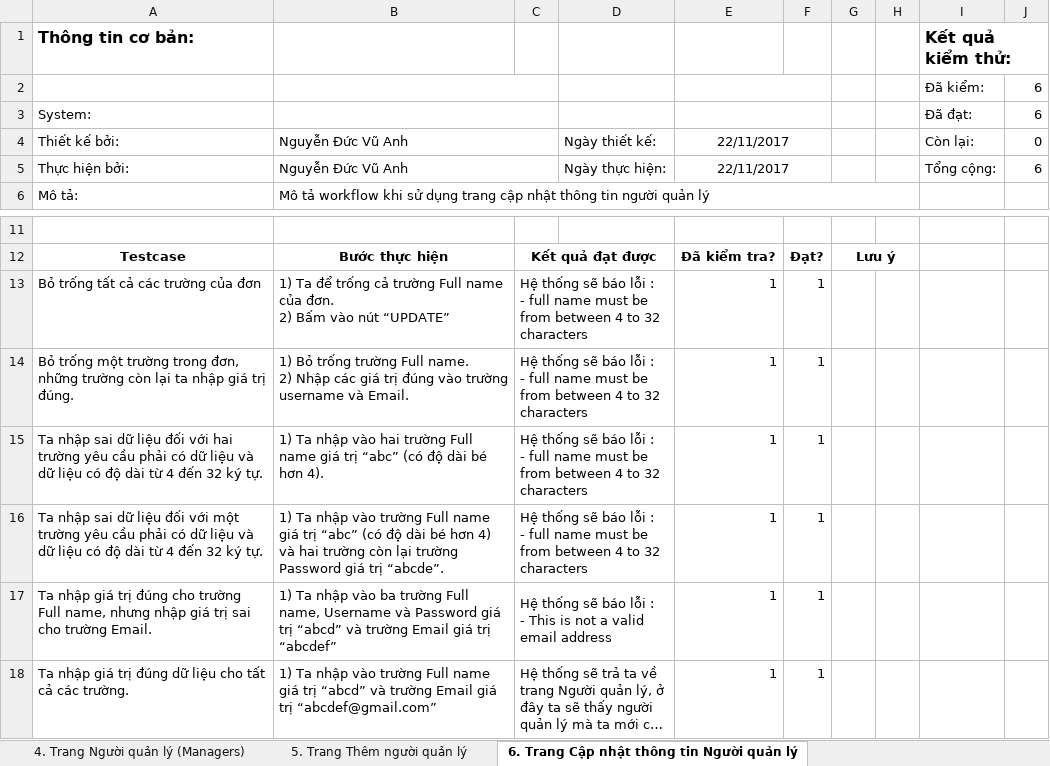
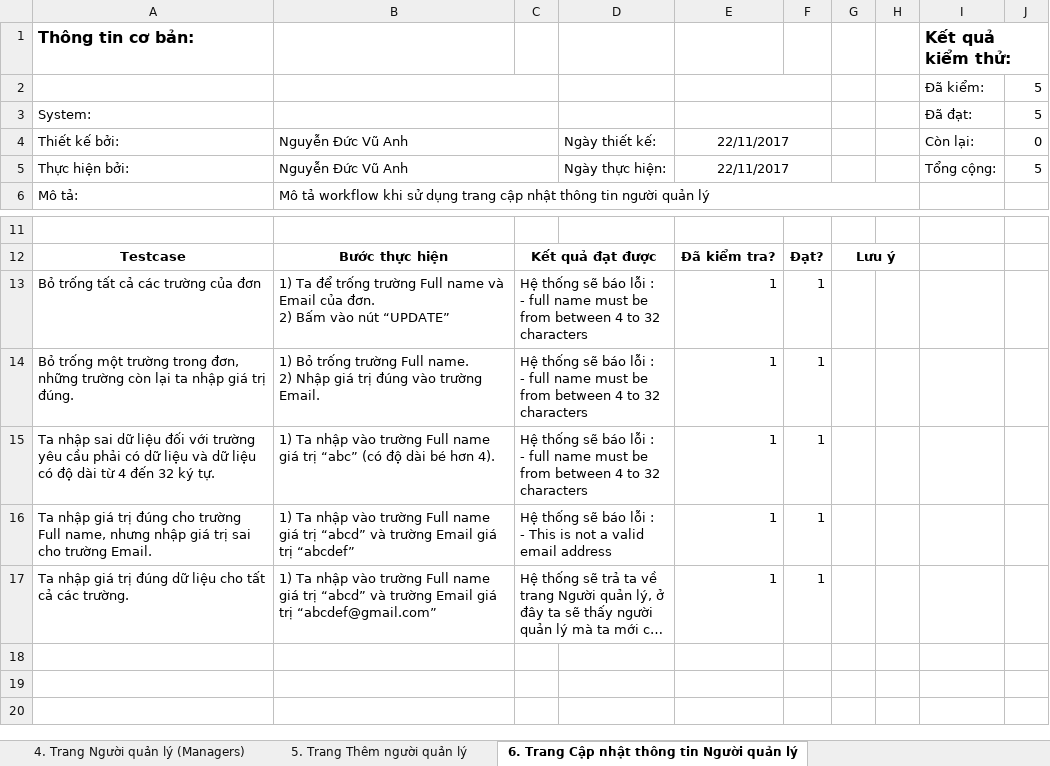
Before and after one commit to VuAnhNguyenDuc/lvtn_server, an Excel workbook: Test case.xlsx, sheet 6. Trang Cập nhật thông tin Người quản lý, drawn as a sheet; only a part is shown, gaps mark what is left out; long unchanged cells end in …; values as stored, in another font and other column widths than the file's, no borders; removed rows and columns are numbered as before the commit, all else as after; ↵ is a line break in a cell; the diff names each change by its address in the sheet, - before the commit and + after, or states it on an @@ line.

```diff
--- a/Test case.xlsx (sheet 6. Trang Cập nhật thông tin Người quản lý)
+++ b/Test case.xlsx (sheet 6. Trang Cập nhật thông tin Người quản lý)
-J2:J3: 6
+J2:J3: 5
-J5: 6
+J5: 5
-B13: …để trống cả trường Full name của đơn.…
+B13: …để trống trường Full name và Email của đơn.…
-B14: …2) Nhập các giá trị đúng vào trường username và Email.
+B14: …2) Nhập giá trị đúng vào trường Email.
-A15: …đối với hai trường yêu…
+A15: …đối với trường yêu…
-B15: …nhập vào hai trường Full…
+B15: …nhập vào trường Full…
-row 16: Ta nhập sai dữ liệu đối với một trường yêu cầu phải có dữ liệu và dữ liệu có độ dài từ 4 đến 32 ký tự. | 1) Ta nhập vào trường Full name giá trị “abc” (có độ dài bé hơn 4) và hai trường còn lại trường Password giá trị “abcde”. | Hệ thống sẽ báo lỗi : ↵ - full name must be from between 4 to 32 characters |  | 1 | 1
-B16: …nhập vào ba trường Full name, Username và Password giá trị…
+B16: …nhập vào trường Full name giá trị…
```
Also changed, not shown: sheet 10. Trang Cập nhật thông tin nhân viên, sheet 12. Trang Khách hàng (Clients), sheet 11. Trang Thông tin nhân viên, 6 other files.
